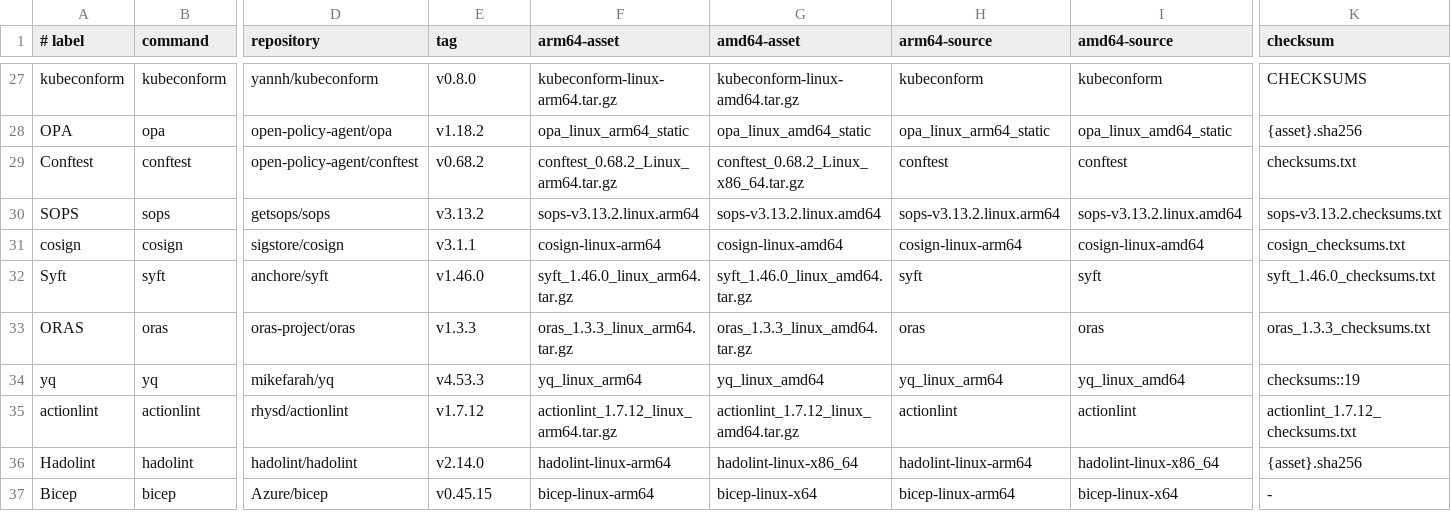
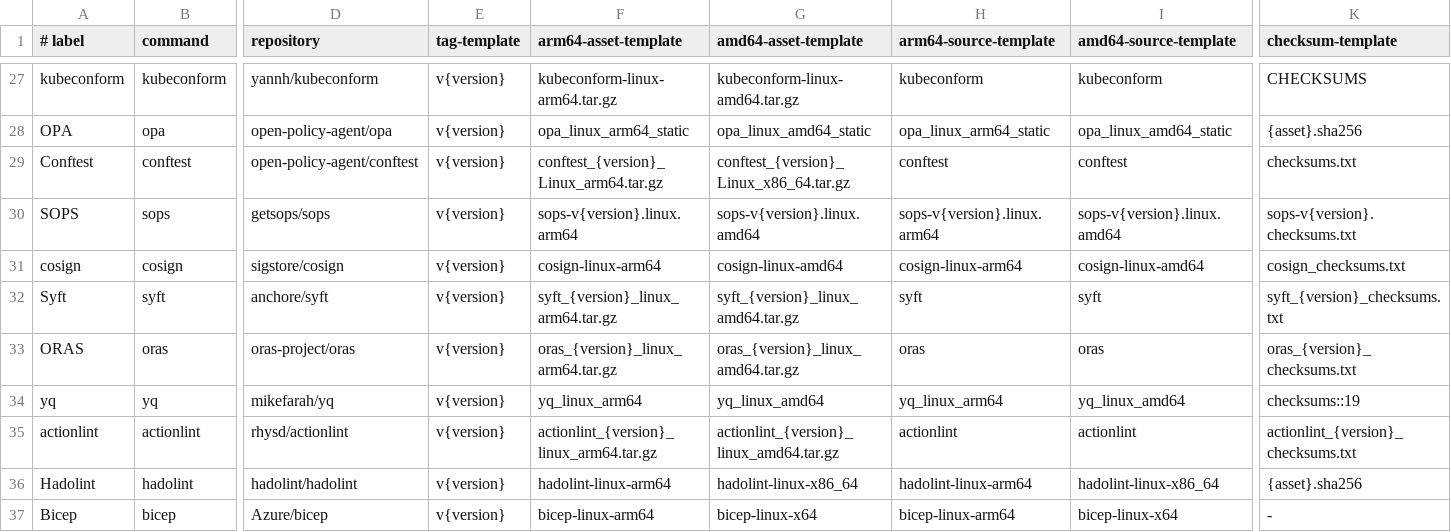
Before and after one commit to danielfears/loadout, a TSV file: manifests/release-tools.tsv, drawn as a sheet; only a part is shown, gaps mark what is left out; the diff covers the shown part only; the diff names each change by its address in the sheet, - before the commit and + after, or states it on an @@ line.

Commit message:
chore(deps): automate tested version updates

```diff
--- a/manifests/release-tools.tsv
+++ b/manifests/release-tools.tsv
-E1: tag
+E1: tag-template
-F1: arm64-asset
+F1: arm64-asset-template
-G1: amd64-asset
+G1: amd64-asset-template
-H1: arm64-source
+H1: arm64-source-template
-I1: amd64-source
+I1: amd64-source-template
-K1: checksum
+K1: checksum-template
-E27 (tag-template): v0.8.0
+E27 (tag-template): v{version}
-E28 (tag-template): v1.18.2
+E28 (tag-template): v{version}
-E29 (tag-template): v0.68.2
+E29 (tag-template): v{version}
-F29 (arm64-asset-template): conftest_0.68.2_Linux_arm64.tar.gz
+F29 (arm64-asset-template): conftest_{version}_Linux_arm64.tar.gz
-G29 (amd64-asset-template): conftest_0.68.2_Linux_x86_64.tar.gz
+G29 (amd64-asset-template): conftest_{version}_Linux_x86_64.tar.gz
-E30 (tag-template): v3.13.2
+E30 (tag-template): v{version}
-F30 (arm64-asset-template): sops-v3.13.2.linux.arm64
+F30 (arm64-asset-template): sops-v{version}.linux.arm64
-G30 (amd64-asset-template): sops-v3.13.2.linux.amd64
+G30 (amd64-asset-template): sops-v{version}.linux.amd64
-H30 (arm64-source-template): sops-v3.13.2.linux.arm64
+H30 (arm64-source-template): sops-v{version}.linux.arm64
-I30 (amd64-source-template): sops-v3.13.2.linux.amd64
+I30 (amd64-source-template): sops-v{version}.linux.amd64
-K30 (checksum-template): sops-v3.13.2.checksums.txt
+K30 (checksum-template): sops-v{version}.checksums.txt
-E31 (tag-template): v3.1.1
+E31 (tag-template): v{version}
-E32 (tag-template): v1.46.0
+E32 (tag-template): v{version}
-F32 (arm64-asset-template): syft_1.46.0_linux_arm64.tar.gz
+F32 (arm64-asset-template): syft_{version}_linux_arm64.tar.gz
-G32 (amd64-asset-template): syft_1.46.0_linux_amd64.tar.gz
+G32 (amd64-asset-template): syft_{version}_linux_amd64.tar.gz
-K32 (checksum-template): syft_1.46.0_checksums.txt
+K32 (checksum-template): syft_{version}_checksums.txt
-E33 (tag-template): v1.3.3
+E33 (tag-template): v{version}
-F33 (arm64-asset-template): oras_1.3.3_linux_arm64.tar.gz
+F33 (arm64-asset-template): oras_{version}_linux_arm64.tar.gz
-G33 (amd64-asset-template): oras_1.3.3_linux_amd64.tar.gz
+G33 (amd64-asset-template): oras_{version}_linux_amd64.tar.gz
-K33 (checksum-template): oras_1.3.3_checksums.txt
+K33 (checksum-template): oras_{version}_checksums.txt
-E34 (tag-template): v4.53.3
+E34 (tag-template): v{version}
-E35 (tag-template): v1.7.12
+E35 (tag-template): v{version}
-F35 (arm64-asset-template): actionlint_1.7.12_linux_arm64.tar.gz
+F35 (arm64-asset-template): actionlint_{version}_linux_arm64.tar.gz
-G35 (amd64-asset-template): actionlint_1.7.12_linux_amd64.tar.gz
+G35 (amd64-asset-template): actionlint_{version}_linux_amd64.tar.gz
-K35 (checksum-template): actionlint_1.7.12_checksums.txt
+K35 (checksum-template): actionlint_{version}_checksums.txt
-E36 (tag-template): v2.14.0
+E36 (tag-template): v{version}
-E37 (tag-template): v0.45.15
+E37 (tag-template): v{version}
```
Also changed, not shown: 62 edited cells elsewhere in this file, 20 other files.
